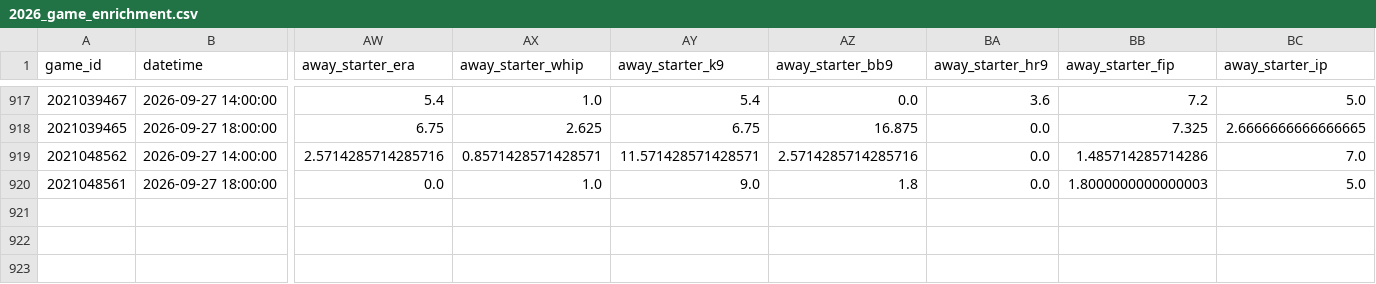
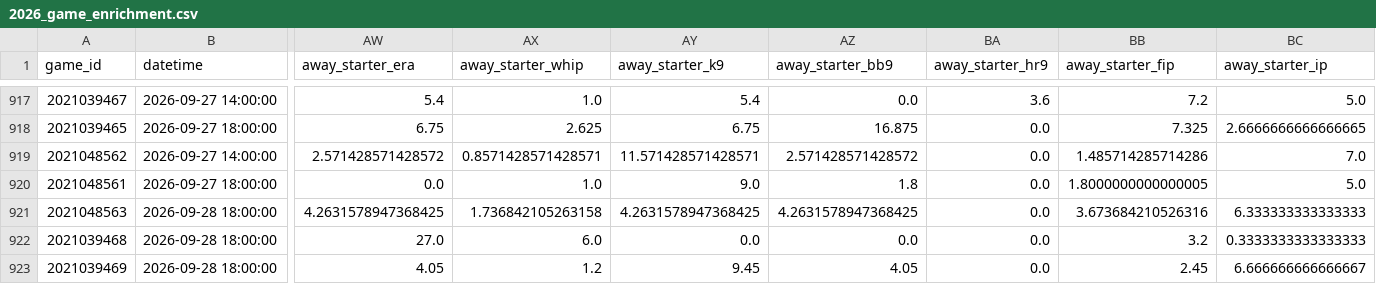
Before and after one commit to sasasotaro1202-star/Baseball, a CSV file: data/checkpoints/2026_game_enrichment.csv, drawn as a sheet; only a part is shown, gaps mark what is left out; rows hold the shown columns only; the diff names each change by its address in the sheet, - before the commit and + after, or states it on an @@ line.

```diff
--- a/data/checkpoints/2026_game_enrichment.csv
+++ b/data/checkpoints/2026_game_enrichment.csv
-AW919 (away_starter_era): 2.5714285714285716
+AW919 (away_starter_era): 2.571428571428572
-AZ919 (away_starter_bb9): 2.5714285714285716
+AZ919 (away_starter_bb9): 2.571428571428572
-BB920 (away_starter_fip): 1.8000000000000003
+BB920 (away_starter_fip): 1.8000000000000005
+row 921: 2021048563 | 2026-09-28 18:00:00 | 4.2631578947368425 | 1.736842105263158 | 4.2631578947368425 | 4.2631578947368425 | 0.0 | 3.673684210526316 | 6.333333333333333
+row 922: 2021039468 | 2026-09-28 18:00:00 | 27.0 | 6.0 | 0.0 | 0.0 | 0.0 | 3.2 | 0.3333333333333333
+row 923: 2021039469 | 2026-09-28 18:00:00 | 4.05 | 1.2 | 9.45 | 4.05 | 0.0 | 2.45 | 6.666666666666667
```
Also changed, not shown: data/npb_games/2026_multi_source_pbp.csv, data/source_coverage.csv, 11 other files.
